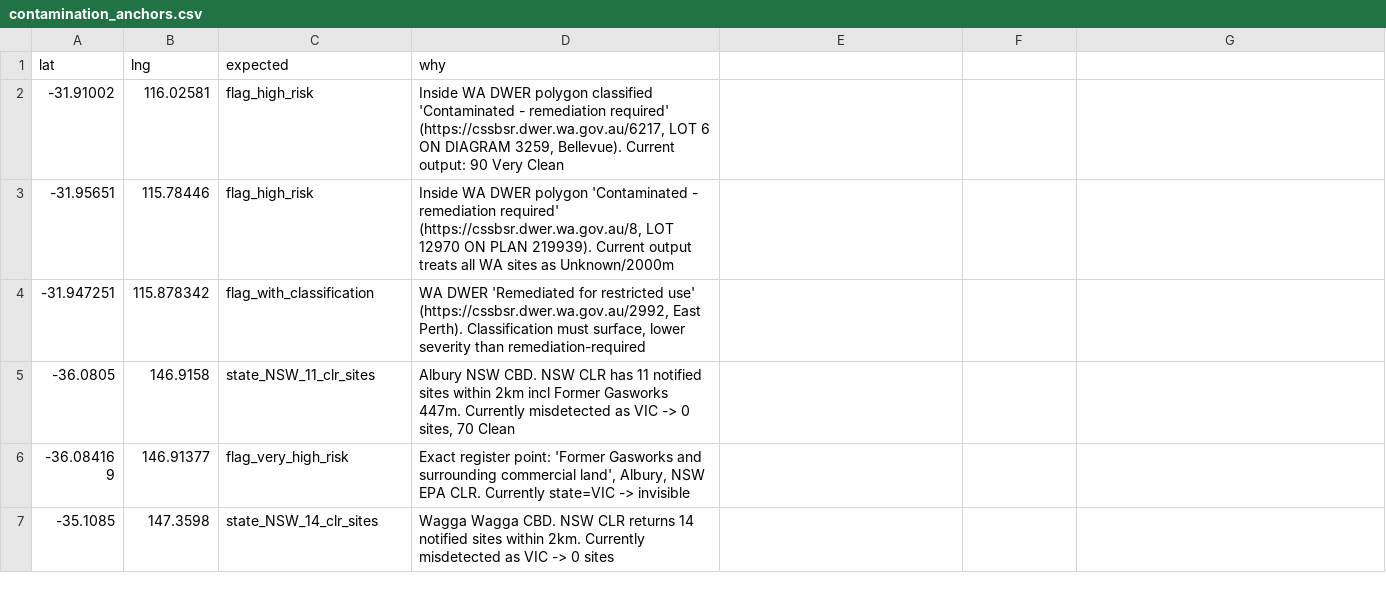
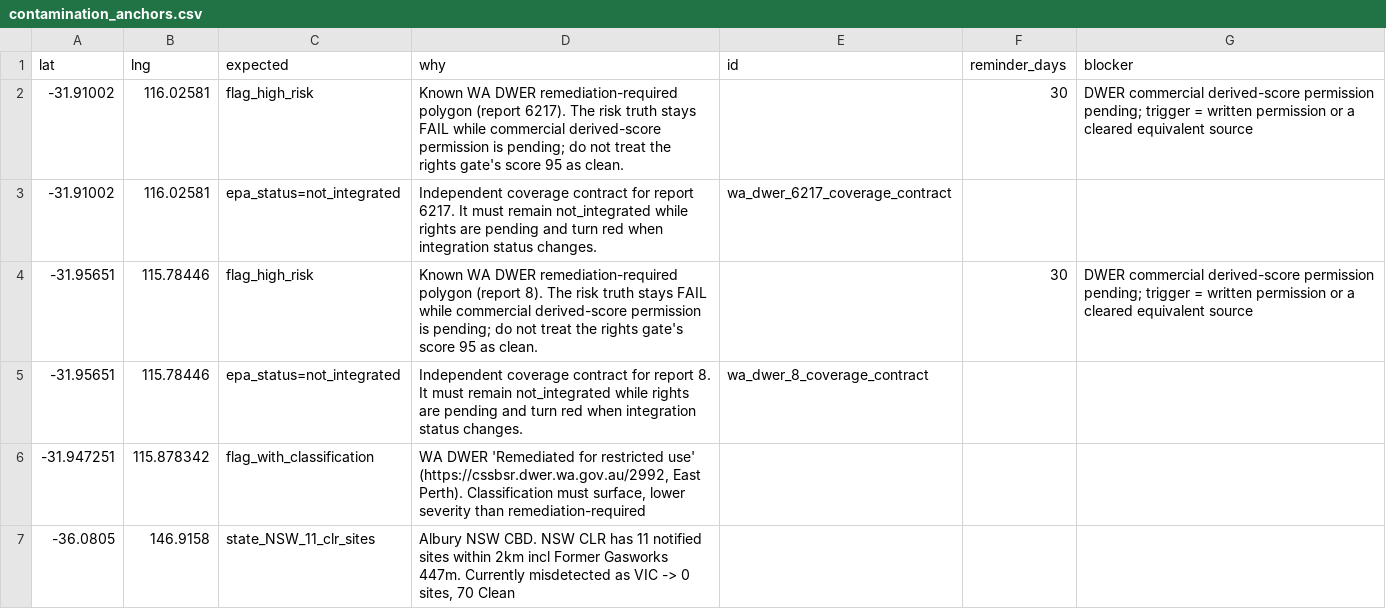
Before and after one commit to resuly/property-scores, a CSV file: data/truth_anchors/contamination_anchors.csv, drawn as a sheet; only a part is shown; the shorter side is filled out with more unchanged rows.

```diff
--- a/data/truth_anchors/contamination_anchors.csv
+++ b/data/truth_anchors/contamination_anchors.csv
@@ -1,4 +1,6 @@
-lat,lng,expected,why
--31.91002,116.02581,flag_high_risk,"Inside WA DWER polygon classified 'Contaminated - remediation required' (https://cssbsr.dwer.wa.gov.au/6217, LOT 6 ON DIAGRAM 3259, Bellevue). Current output: 90 Very Clean"
--31.95651,115.78446,flag_high_risk,"Inside WA DWER polygon 'Contaminated - remediation required' (https://cssbsr.dwer.wa.gov.au/8, LOT 12970 ON PLAN 219939). Current output treats all WA sites as Unknown/2000m"
+lat,lng,expected,why,id,reminder_days,blocker
+-31.91002,116.02581,flag_high_risk,"Known WA DWER remediation-required polygon (report 6217). The risk truth stays FAIL while commercial derived-score permission is pending; do not treat the rights gate's score 95 as clean.",,30,"DWER commercial derived-score permission pending; trigger = written permission or a cleared equivalent source"
+-31.91002,116.02581,epa_status=not_integrated,"Independent coverage contract for report 6217. It must remain not_integrated while rights are pending and turn red when integration status changes.",wa_dwer_6217_coverage_contract,,
+-31.95651,115.78446,flag_high_risk,"Known WA DWER remediation-required polygon (report 8). The risk truth stays FAIL while commercial derived-score permission is pending; do not treat the rights gate's score 95 as clean.",,30,"DWER commercial derived-score permission pending; trigger = written permission or a cleared equivalent source"
+-31.95651,115.78446,epa_status=not_integrated,"Independent coverage contract for report 8. It must remain not_integrated while rights are pending and turn red when integration status changes.",wa_dwer_8_coverage_contract,,
 -31.947251,115.878342,flag_with_classification,"WA DWER 'Remediated for restricted use' (https://cssbsr.dwer.wa.gov.au/2992, East Perth). Classification must surface, lower severity than remediation-required"
```
Also changed, not shown: data/truth_anchors/flood_anchors.csv, data/truth_anchors/heat_island_anchors.csv, 14 other files.
